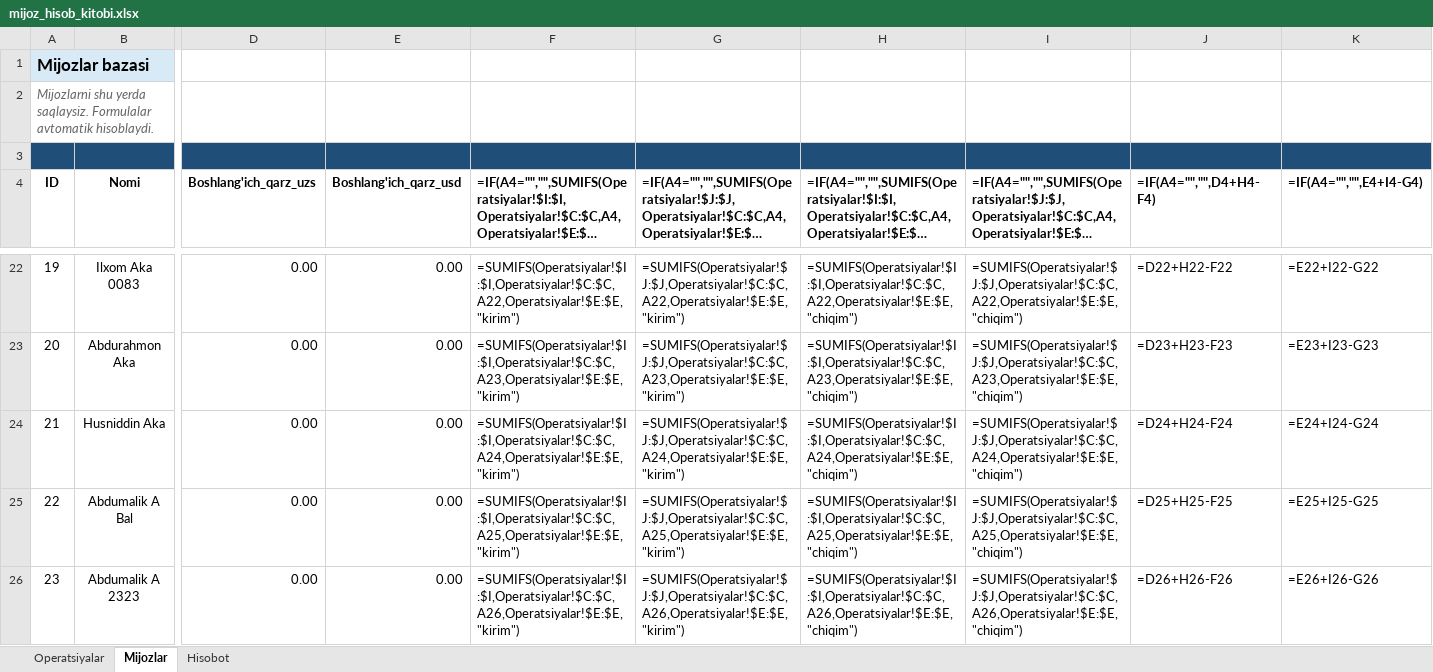
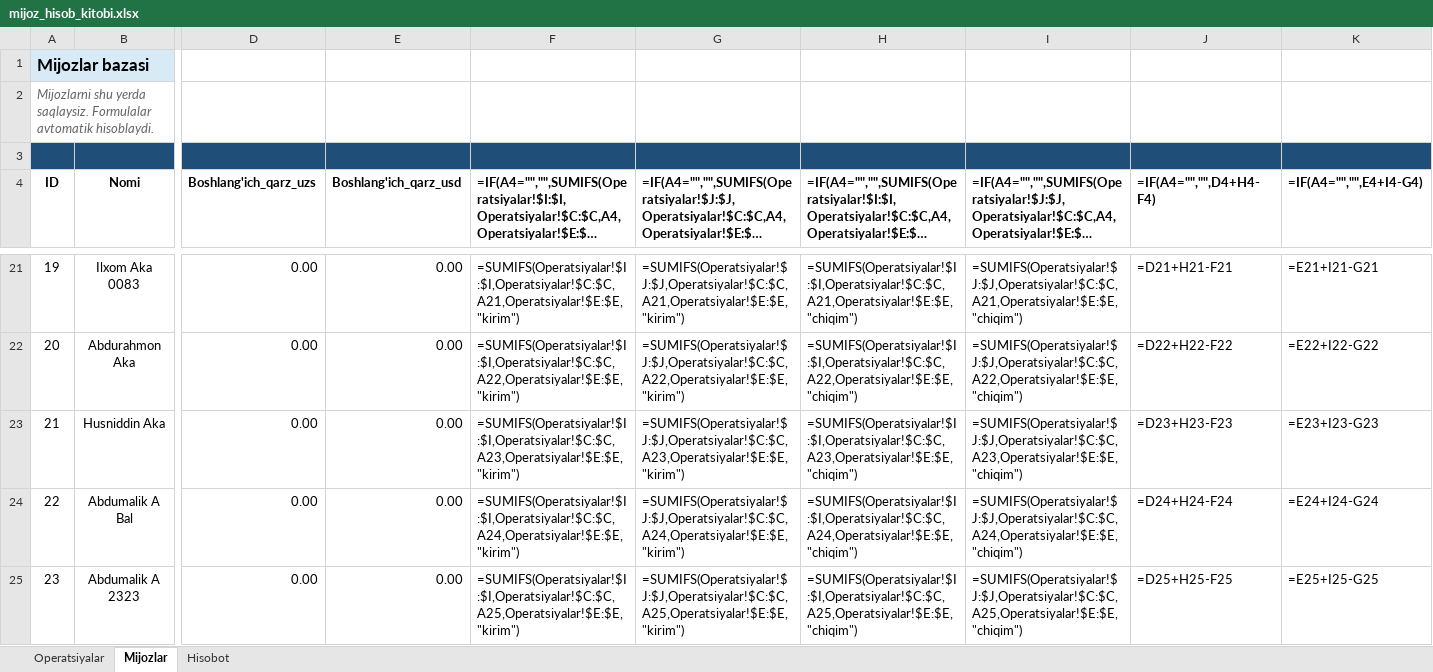
Before and after one commit to elyaclassic/TOTLI-FULL, an Excel workbook: external/telegram_sheets_bot/templates/mijoz_hisob_kitobi.xlsx, sheet Mijozlar, drawn as a sheet; only a part is shown, gaps mark what is left out; long unchanged cells end in …; values as stored, in another font and other column widths than the file's, no borders; formulas without a stored value are shown as written; addresses are those after the commit; the diff covers the shown part only; the diff names each change by its address in the sheet, - before the commit and + after, or states it on an @@ line.

```diff
--- a/external/telegram_sheets_bot/templates/mijoz_hisob_kitobi.xlsx (sheet Mijozlar)
+++ b/external/telegram_sheets_bot/templates/mijoz_hisob_kitobi.xlsx (sheet Mijozlar)
-F21: =SUMIFS(Operatsiyalar!$I:$I,Operatsiyalar!$C:$C,A22,Operatsiyalar!$E:$E,"kirim")
+F21: =SUMIFS(Operatsiyalar!$I:$I,Operatsiyalar!$C:$C,A21,Operatsiyalar!$E:$E,"kirim")
-G21: =SUMIFS(Operatsiyalar!$J:$J,Operatsiyalar!$C:$C,A22,Operatsiyalar!$E:$E,"kirim")
+G21: =SUMIFS(Operatsiyalar!$J:$J,Operatsiyalar!$C:$C,A21,Operatsiyalar!$E:$E,"kirim")
-H21: =SUMIFS(Operatsiyalar!$I:$I,Operatsiyalar!$C:$C,A22,Operatsiyalar!$E:$E,"chiqim")
+H21: =SUMIFS(Operatsiyalar!$I:$I,Operatsiyalar!$C:$C,A21,Operatsiyalar!$E:$E,"chiqim")
-I21: =SUMIFS(Operatsiyalar!$J:$J,Operatsiyalar!$C:$C,A22,Operatsiyalar!$E:$E,"chiqim")
+I21: =SUMIFS(Operatsiyalar!$J:$J,Operatsiyalar!$C:$C,A21,Operatsiyalar!$E:$E,"chiqim")
-J21 (=IF(A4="","",D4+H4-F4)): =D22+H22-F22
+J21 (=IF(A4="","",D4+H4-F4)): =D21+H21-F21
-K21 (=IF(A4="","",E4+I4-G4)): =E22+I22-G22
+K21 (=IF(A4="","",E4+I4-G4)): =E21+I21-G21
-F22: =SUMIFS(Operatsiyalar!$I:$I,Operatsiyalar!$C:$C,A23,Operatsiyalar!$E:$E,"kirim")
+F22: =SUMIFS(Operatsiyalar!$I:$I,Operatsiyalar!$C:$C,A22,Operatsiyalar!$E:$E,"kirim")
-G22: =SUMIFS(Operatsiyalar!$J:$J,Operatsiyalar!$C:$C,A23,Operatsiyalar!$E:$E,"kirim")
+G22: =SUMIFS(Operatsiyalar!$J:$J,Operatsiyalar!$C:$C,A22,Operatsiyalar!$E:$E,"kirim")
-H22: =SUMIFS(Operatsiyalar!$I:$I,Operatsiyalar!$C:$C,A23,Operatsiyalar!$E:$E,"chiqim")
+H22: =SUMIFS(Operatsiyalar!$I:$I,Operatsiyalar!$C:$C,A22,Operatsiyalar!$E:$E,"chiqim")
-I22: =SUMIFS(Operatsiyalar!$J:$J,Operatsiyalar!$C:$C,A23,Operatsiyalar!$E:$E,"chiqim")
+I22: =SUMIFS(Operatsiyalar!$J:$J,Operatsiyalar!$C:$C,A22,Operatsiyalar!$E:$E,"chiqim")
-J22 (=IF(A4="","",D4+H4-F4)): =D23+H23-F23
+J22 (=IF(A4="","",D4+H4-F4)): =D22+H22-F22
-K22 (=IF(A4="","",E4+I4-G4)): =E23+I23-G23
+K22 (=IF(A4="","",E4+I4-G4)): =E22+I22-G22
-F23: =SUMIFS(Operatsiyalar!$I:$I,Operatsiyalar!$C:$C,A24,Operatsiyalar!$E:$E,"kirim")
+F23: =SUMIFS(Operatsiyalar!$I:$I,Operatsiyalar!$C:$C,A23,Operatsiyalar!$E:$E,"kirim")
-G23: =SUMIFS(Operatsiyalar!$J:$J,Operatsiyalar!$C:$C,A24,Operatsiyalar!$E:$E,"kirim")
+G23: =SUMIFS(Operatsiyalar!$J:$J,Operatsiyalar!$C:$C,A23,Operatsiyalar!$E:$E,"kirim")
-H23: =SUMIFS(Operatsiyalar!$I:$I,Operatsiyalar!$C:$C,A24,Operatsiyalar!$E:$E,"chiqim")
+H23: =SUMIFS(Operatsiyalar!$I:$I,Operatsiyalar!$C:$C,A23,Operatsiyalar!$E:$E,"chiqim")
-I23: =SUMIFS(Operatsiyalar!$J:$J,Operatsiyalar!$C:$C,A24,Operatsiyalar!$E:$E,"chiqim")
+I23: =SUMIFS(Operatsiyalar!$J:$J,Operatsiyalar!$C:$C,A23,Operatsiyalar!$E:$E,"chiqim")
-J23 (=IF(A4="","",D4+H4-F4)): =D24+H24-F24
+J23 (=IF(A4="","",D4+H4-F4)): =D23+H23-F23
-K23 (=IF(A4="","",E4+I4-G4)): =E24+I24-G24
+K23 (=IF(A4="","",E4+I4-G4)): =E23+I23-G23
-F24: =SUMIFS(Operatsiyalar!$I:$I,Operatsiyalar!$C:$C,A25,Operatsiyalar!$E:$E,"kirim")
+F24: =SUMIFS(Operatsiyalar!$I:$I,Operatsiyalar!$C:$C,A24,Operatsiyalar!$E:$E,"kirim")
-G24: =SUMIFS(Operatsiyalar!$J:$J,Operatsiyalar!$C:$C,A25,Operatsiyalar!$E:$E,"kirim")
+G24: =SUMIFS(Operatsiyalar!$J:$J,Operatsiyalar!$C:$C,A24,Operatsiyalar!$E:$E,"kirim")
-H24: =SUMIFS(Operatsiyalar!$I:$I,Operatsiyalar!$C:$C,A25,Operatsiyalar!$E:$E,"chiqim")
+H24: =SUMIFS(Operatsiyalar!$I:$I,Operatsiyalar!$C:$C,A24,Operatsiyalar!$E:$E,"chiqim")
-I24: =SUMIFS(Operatsiyalar!$J:$J,Operatsiyalar!$C:$C,A25,Operatsiyalar!$E:$E,"chiqim")
+I24: =SUMIFS(Operatsiyalar!$J:$J,Operatsiyalar!$C:$C,A24,Operatsiyalar!$E:$E,"chiqim")
-J24 (=IF(A4="","",D4+H4-F4)): =D25+H25-F25
+J24 (=IF(A4="","",D4+H4-F4)): =D24+H24-F24
-K24 (=IF(A4="","",E4+I4-G4)): =E25+I25-G25
+K24 (=IF(A4="","",E4+I4-G4)): =E24+I24-G24
-F25: =SUMIFS(Operatsiyalar!$I:$I,Operatsiyalar!$C:$C,A26,Operatsiyalar!$E:$E,"kirim")
+F25: =SUMIFS(Operatsiyalar!$I:$I,Operatsiyalar!$C:$C,A25,Operatsiyalar!$E:$E,"kirim")
-G25: =SUMIFS(Operatsiyalar!$J:$J,Operatsiyalar!$C:$C,A26,Operatsiyalar!$E:$E,"kirim")
+G25: =SUMIFS(Operatsiyalar!$J:$J,Operatsiyalar!$C:$C,A25,Operatsiyalar!$E:$E,"kirim")
-H25: =SUMIFS(Operatsiyalar!$I:$I,Operatsiyalar!$C:$C,A26,Operatsiyalar!$E:$E,"chiqim")
+H25: =SUMIFS(Operatsiyalar!$I:$I,Operatsiyalar!$C:$C,A25,Operatsiyalar!$E:$E,"chiqim")
-I25: =SUMIFS(Operatsiyalar!$J:$J,Operatsiyalar!$C:$C,A26,Operatsiyalar!$E:$E,"chiqim")
+I25: =SUMIFS(Operatsiyalar!$J:$J,Operatsiyalar!$C:$C,A25,Operatsiyalar!$E:$E,"chiqim")
-J25 (=IF(A4="","",D4+H4-F4)): =D26+H26-F26
+J25 (=IF(A4="","",D4+H4-F4)): =D25+H25-F25
-K25 (=IF(A4="","",E4+I4-G4)): =E26+I26-G26
+K25 (=IF(A4="","",E4+I4-G4)): =E25+I25-G25
```
Also changed, not shown: 1 added row, 2 removed rows and 42 edited cells elsewhere in this sheet, sheet Operatsiyalar, 21 other files.
